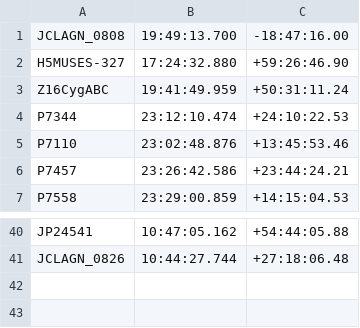
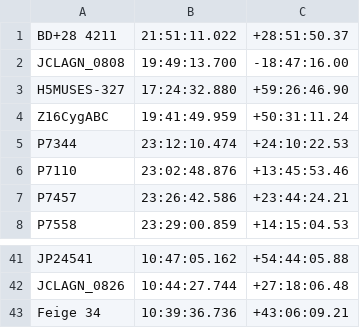
Before and after one commit to xoubish/CLAGN, a CSV file: docs/october/oct26_coordinates.csv, drawn as a sheet; only a part is shown, gaps mark what is left out; the diff names each change by its address in the sheet, - before the commit and + after, or states it on an @@ line.

```diff
--- a/docs/october/oct26_coordinates.csv
+++ b/docs/october/oct26_coordinates.csv
+row 1: BD+28 4211 | 21:51:11.022 | +28:51:50.37
+row 43: Feige 34 | 10:39:36.736 | +43:06:09.21
```
Also changed, not shown: docs/october/oct26_ngps.csv, docs/october/oct27_coordinates.csv, 10 other files.
